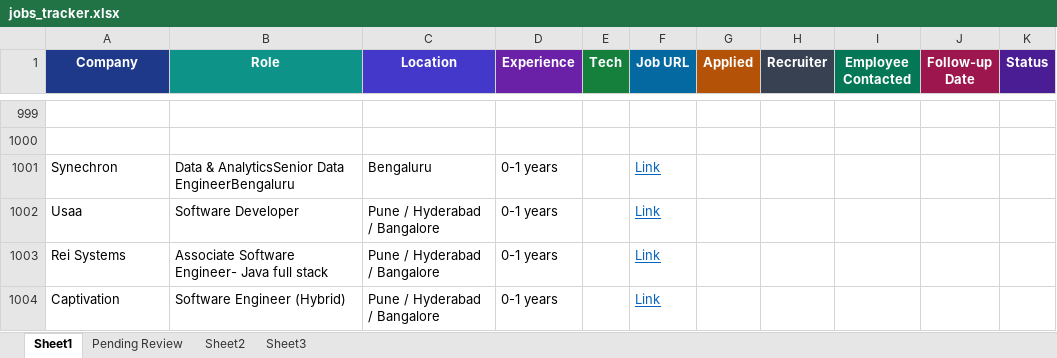
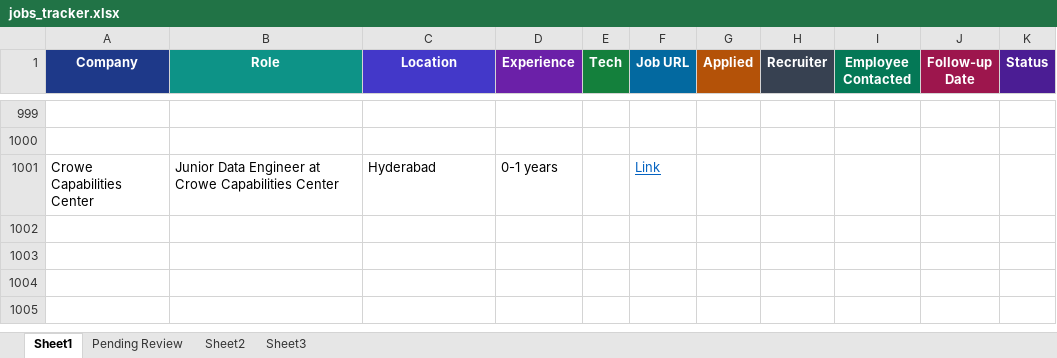
Before and after one commit to dhananjaykr9/job_agent, an Excel workbook: jobs_tracker.xlsx, sheet Sheet1, drawn as a sheet; only a part is shown, gaps mark what is left out; values as stored, in another font and other column widths than the file's, no borders; conditional formats and table styles not drawn; removed rows and columns are numbered as before the commit, all else as after; the diff names each change by its address in the sheet, - before the commit and + after, or states it on an @@ line.

```diff
--- a/jobs_tracker.xlsx (sheet Sheet1)
+++ b/jobs_tracker.xlsx (sheet Sheet1)
-row 1001: Synechron | Data & AnalyticsSenior Data EngineerBengaluru | Bengaluru | 0-1 years |  | Link
-row 1002: Usaa | Software Developer | Pune / Hyderabad / Bangalore | 0-1 years |  | Link
-A1001 (Company): Rei Systems
+A1001 (Company): Crowe Capabilities Center
-B1001 (Role): Associate Software Engineer- Java full stack
+B1001 (Role): Junior Data Engineer at Crowe Capabilities Center
-C1001 (Location): Pune / Hyderabad / Bangalore
+C1001 (Location): Hyderabad
-row 1004: Captivation | Software Engineer (Hybrid) | Pune / Hyderabad / Bangalore | 0-1 years |  | Link
```
Also changed, not shown: sheet Pending Review, 1 other file.
